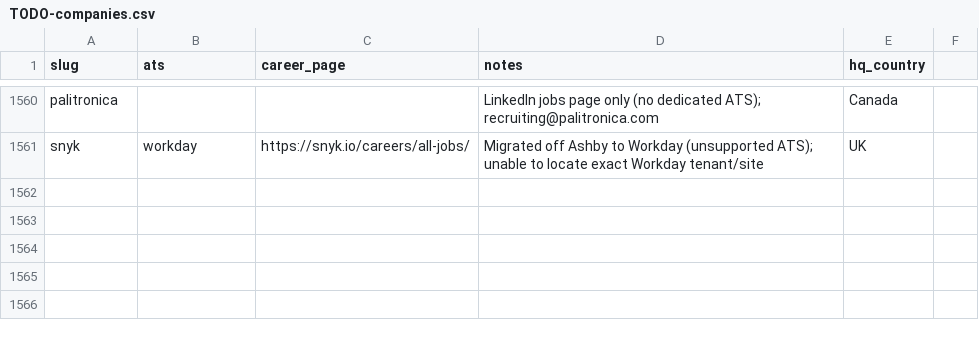
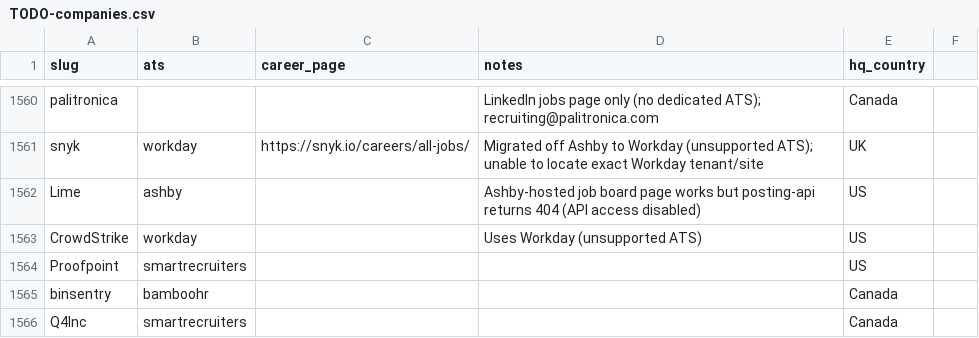
Before and after one commit to clarmso/job-board-crawler, a CSV file: TODO-companies.csv, drawn as a sheet; only a part is shown, gaps mark what is left out.

```diff
--- a/TODO-companies.csv
+++ b/TODO-companies.csv
@@ -1561 +1561,6 @@ palitronica,,,LinkedIn jobs page only (no dedicated ATS); recruiting@palitronica
 snyk,workday,https://snyk.io/careers/all-jobs/,Migrated off Ashby to Workday (unsupported ATS); unable to locate exact Workday tenant/site,UK
+Lime,ashby,,Ashby-hosted job board page works but posting-api returns 404 (API access disabled),US
+CrowdStrike,workday,,Uses Workday (unsupported ATS),US
+Proofpoint,smartrecruiters,,,US
+binsentry,bamboohr,,,Canada
+Q4Inc,smartrecruiters,,,Canada
```
Also changed, not shown: companies.csv, 3 other files.
